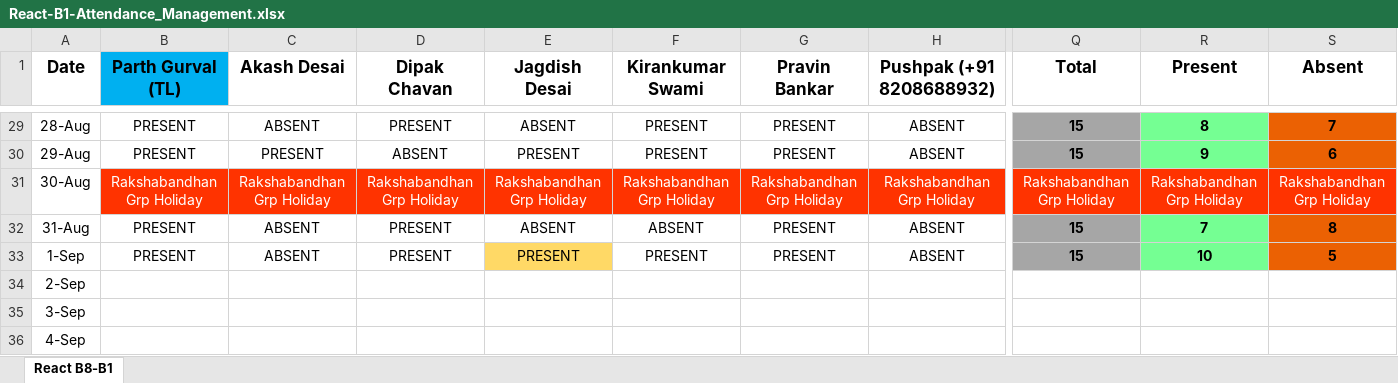
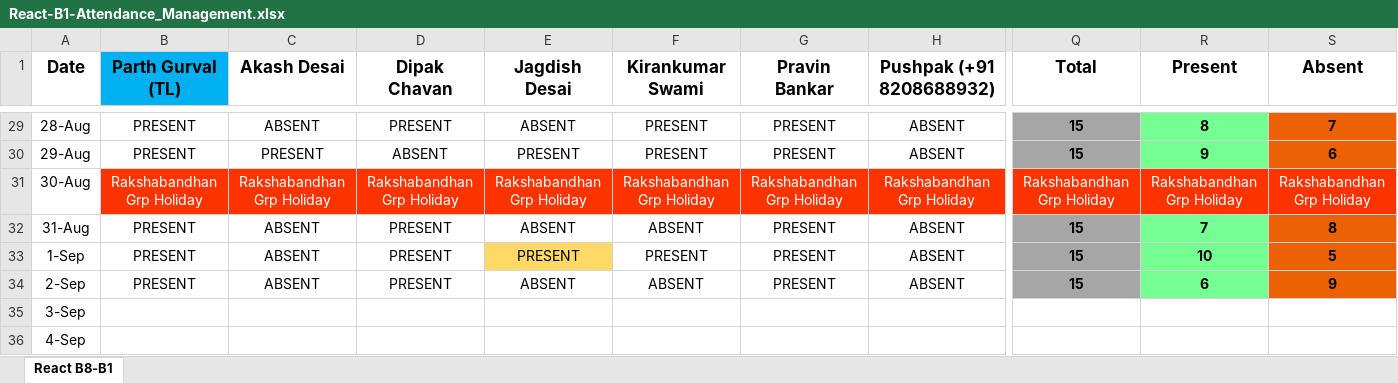
Before and after one commit to ParthGurval/JSLearing, an Excel workbook: React-B1-Attendance_Management.xlsx, sheet React B8-B1, drawn as a sheet; only a part is shown, gaps mark what is left out; values as stored, in another font and other column widths than the file's, no borders; the diff covers the shown part only; the diff names each change by its address in the sheet, - before the commit and + after, or states it on an @@ line.

Commit message:
Attendance 02-09-2023
Attendance 02-09-2023

```diff
--- a/React-B1-Attendance_Management.xlsx (sheet React B8-B1)
+++ b/React-B1-Attendance_Management.xlsx (sheet React B8-B1)
-B34 (Parth Gurval (TL)): (empty)
+B34 (Parth Gurval (TL)): PRESENT
-C34 (Akash Desai): (empty)
+C34 (Akash Desai): ABSENT
-D34 (Dipak Chavan): (empty)
+D34 (Dipak Chavan): PRESENT
-E34 (Jagdish Desai): (empty)
+E34 (Jagdish Desai): ABSENT
-F34 (Kirankumar Swami): (empty)
+F34 (Kirankumar Swami): ABSENT
-G34 (Pravin Bankar): (empty)
+G34 (Pravin Bankar): PRESENT
-H34 (Pushpak (+91 8208688932)): (empty)
+H34 (Pushpak (+91 8208688932)): ABSENT
-Q34 (Total): (empty)
+Q34 (Total): 15
-Q34 fill: none
+Q34 fill: #A6A6A6
-R34 (Present): (empty)
+R34 (Present): 6
-R34 fill: none
+R34 fill: #75FF93
-S34 (Absent): (empty)
+S34 (Absent): 9
-S34 fill: none
+S34 fill: #EB6103
```
Also changed, not shown: 8 edited cells elsewhere in this sheet.
